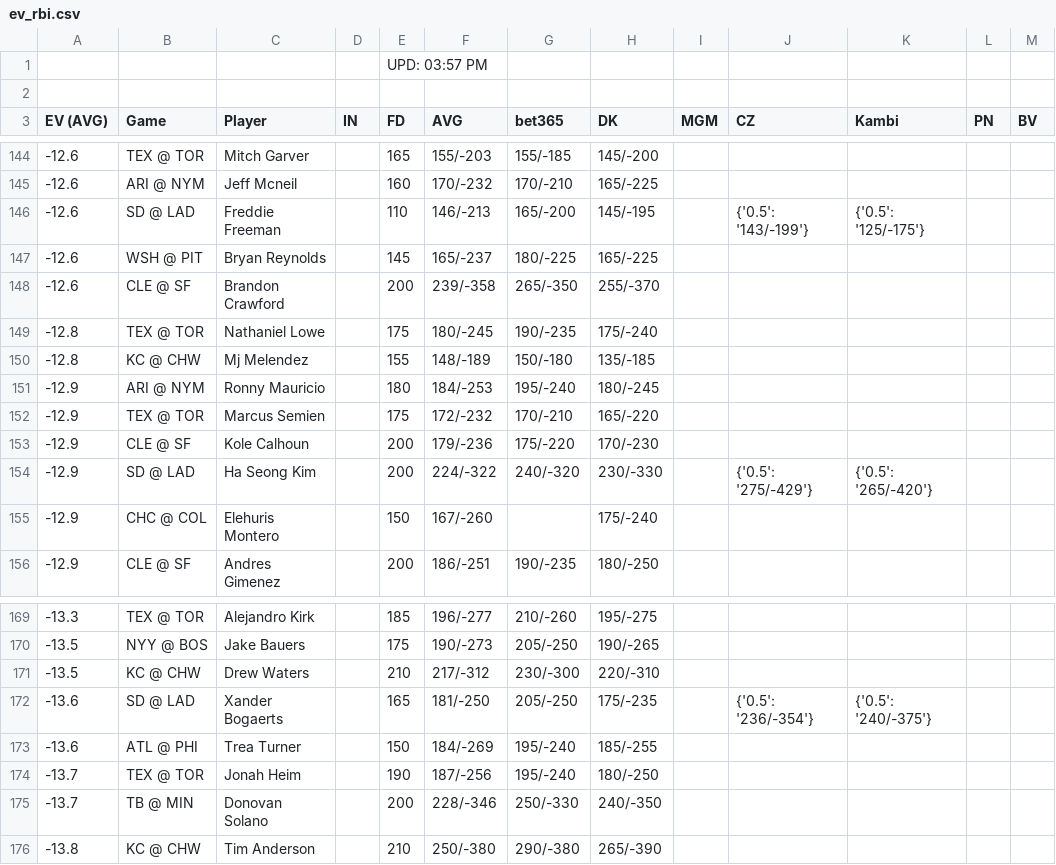
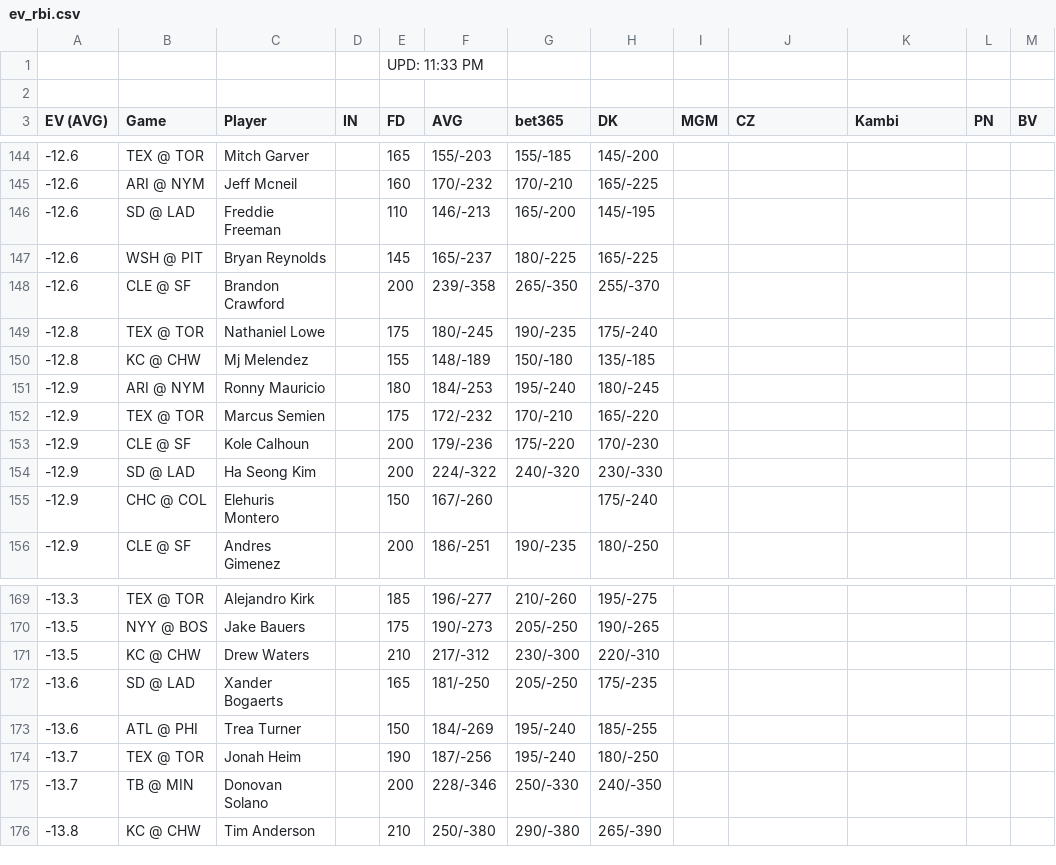
Before and after one commit to zhecht/playerprops, a CSV file: static/freebets/ev_rbi.csv, drawn as a sheet; only a part is shown, gaps mark what is left out; the diff covers the shown part only.

```diff
--- a/static/freebets/ev_rbi.csv
+++ b/static/freebets/ev_rbi.csv
@@ -1,2 +1,2 @@
-				UPD: 03:57 PM
+				UPD: 11:33 PM
 
@@ -145,3 +145,3 @@ EV (AVG)	Game	Player	IN	FD	AVG	bet365	DK	MGM	CZ	Kambi	PN	BV
 -12.6	ARI @ NYM	Jeff Mcneil		160	170/-232	170/-210	165/-225					
--12.6	SD @ LAD	Freddie Freeman		110	146/-213	165/-200	145/-195		{'0.5': '143/-199'}	{'0.5': '125/-175'}		
+-12.6	SD @ LAD	Freddie Freeman		110	146/-213	165/-200	145/-195					
 -12.6	WSH @ PIT	Bryan Reynolds		145	165/-237	180/-225	165/-225					
@@ -153,3 +153,3 @@ EV (AVG)	Game	Player	IN	FD	AVG	bet365	DK	MGM	CZ	Kambi	PN	BV
 -12.9	CLE @ SF	Kole Calhoun		200	179/-236	175/-220	170/-230					
--12.9	SD @ LAD	Ha Seong Kim		200	224/-322	240/-320	230/-330		{'0.5': '275/-429'}	{'0.5': '265/-420'}		
+-12.9	SD @ LAD	Ha Seong Kim		200	224/-322	240/-320	230/-330					
 -12.9	CHC @ COL	Elehuris Montero		150	167/-260		175/-240					
@@ -171,3 +171,3 @@ EV (AVG)	Game	Player	IN	FD	AVG	bet365	DK	MGM	CZ	Kambi	PN	BV
 -13.5	KC @ CHW	Drew Waters		210	217/-312	230/-300	220/-310					
--13.6	SD @ LAD	Xander Bogaerts		165	181/-250	205/-250	175/-235		{'0.5': '236/-354'}	{'0.5': '240/-375'}		
+-13.6	SD @ LAD	Xander Bogaerts		165	181/-250	205/-250	175/-235					
 -13.6	ATL @ PHI	Trea Turner		150	184/-269	195/-240	185/-255					
```
Also changed, not shown: 13 edited cells elsewhere in this file, static/freebets/ev_double.csv, static/freebets/ev_k.csv, 16 other files.
